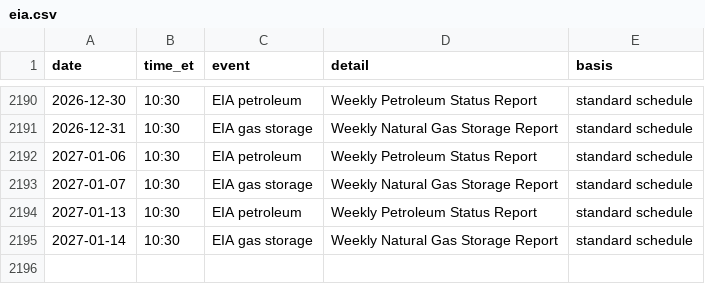
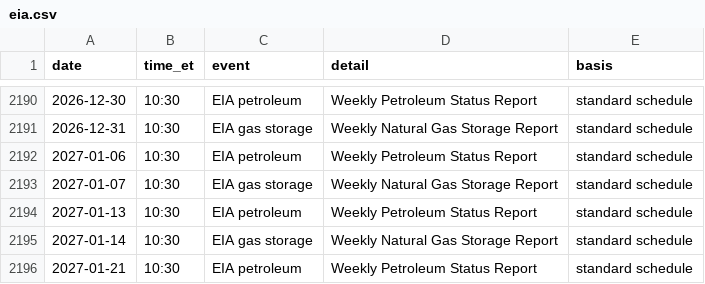
Before and after one commit to michaelkofman1-ui/Options-snapshots, a CSV file: data/external/events/eia.csv, drawn as a sheet; only a part is shown, gaps mark what is left out; the diff names each change by its address in the sheet, - before the commit and + after, or states it on an @@ line.

```diff
--- a/data/external/events/eia.csv
+++ b/data/external/events/eia.csv
+row 2196: 2027-01-21 | 10:30 | EIA petroleum | Weekly Petroleum Status Report | standard schedule
```
Also changed, not shown: data/external/_last_run.csv, data/external/bars/BTC=F.csv, 48 other files.
